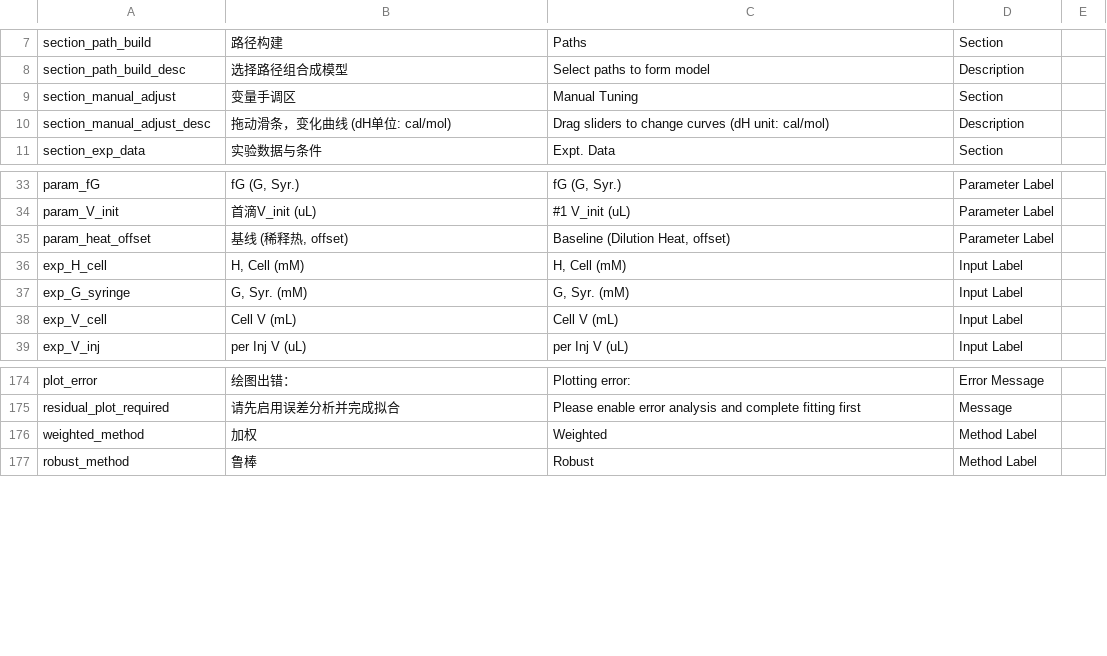
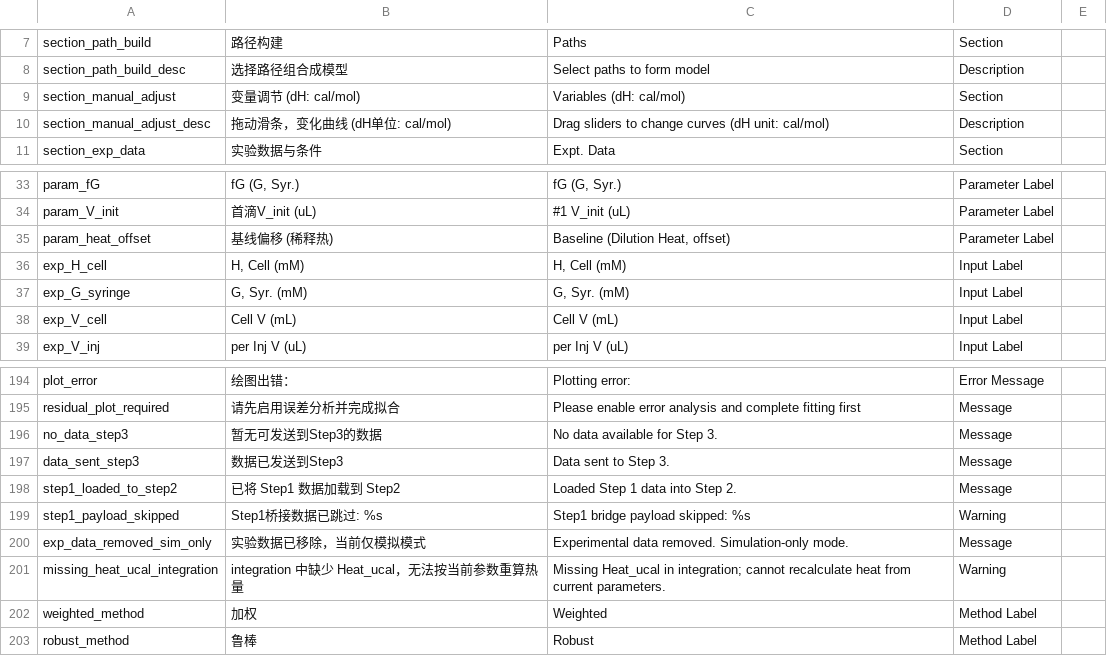
Before and after one commit to GuangluWu/ViaBind_itc, a CSV file: ITCsimfit/i18n_translation_table.csv, drawn as a sheet; only a part is shown, gaps mark what is left out; the diff covers the shown part only.

```diff
--- a/ITCsimfit/i18n_translation_table.csv
+++ b/ITCsimfit/i18n_translation_table.csv
@@ -8,3 +8,3 @@ section_path_build,路径构建,Paths,Section,
 section_path_build_desc,选择路径组合成模型,Select paths to form model,Description,
-section_manual_adjust,变量手调区,Manual Tuning,Section,
+section_manual_adjust,变量调节 (dH: cal/mol),Variables (dH: cal/mol),Section,
 section_manual_adjust_desc,拖动滑条，变化曲线 (dH单位: cal/mol),Drag sliders to change curves (dH unit: cal/mol),Description,
@@ -34,3 +34,3 @@ param_fG,"fG (G, Syr.)","fG (G, Syr.)",Parameter Label,
 param_V_init,"首滴V_init (uL)","#1 V_init (uL)",Parameter Label,
-param_heat_offset,"基线 (稀释热, offset)","Baseline (Dilution Heat, offset)",Parameter Label,
+param_heat_offset,"基线偏移 (稀释热)","Baseline (Dilution Heat, offset)",Parameter Label,
 exp_H_cell,"H, Cell (mM)","H, Cell (mM)",Input Label,
@@ -175,2 +195,8 @@ plot_error,绘图出错：,Plotting error:,Error Message,
 residual_plot_required,请先启用误差分析并完成拟合,Please enable error analysis and complete fitting first,Message,
+no_data_step3,暂无可发送到Step3的数据,No data available for Step 3.,Message,
+data_sent_step3,数据已发送到Step3,Data sent to Step 3.,Message,
+step1_loaded_to_step2,已将 Step1 数据加载到 Step2,Loaded Step 1 data into Step 2.,Message,
+step1_payload_skipped,Step1桥接数据已跳过: %s,Step1 bridge payload skipped: %s,Warning,
+exp_data_removed_sim_only,实验数据已移除，当前仅模拟模式,Experimental data removed. Simulation-only mode.,Message,
+missing_heat_ucal_integration,integration 中缺少 Heat_ucal，无法按当前参数重算热量,Missing Heat_ucal in integration; cannot recalculate heat from current parameters.,Warning,
 weighted_method,加权,Weighted,Method Label,
```
Also changed, not shown: 20 added rows elsewhere in this file, 16 other files.
